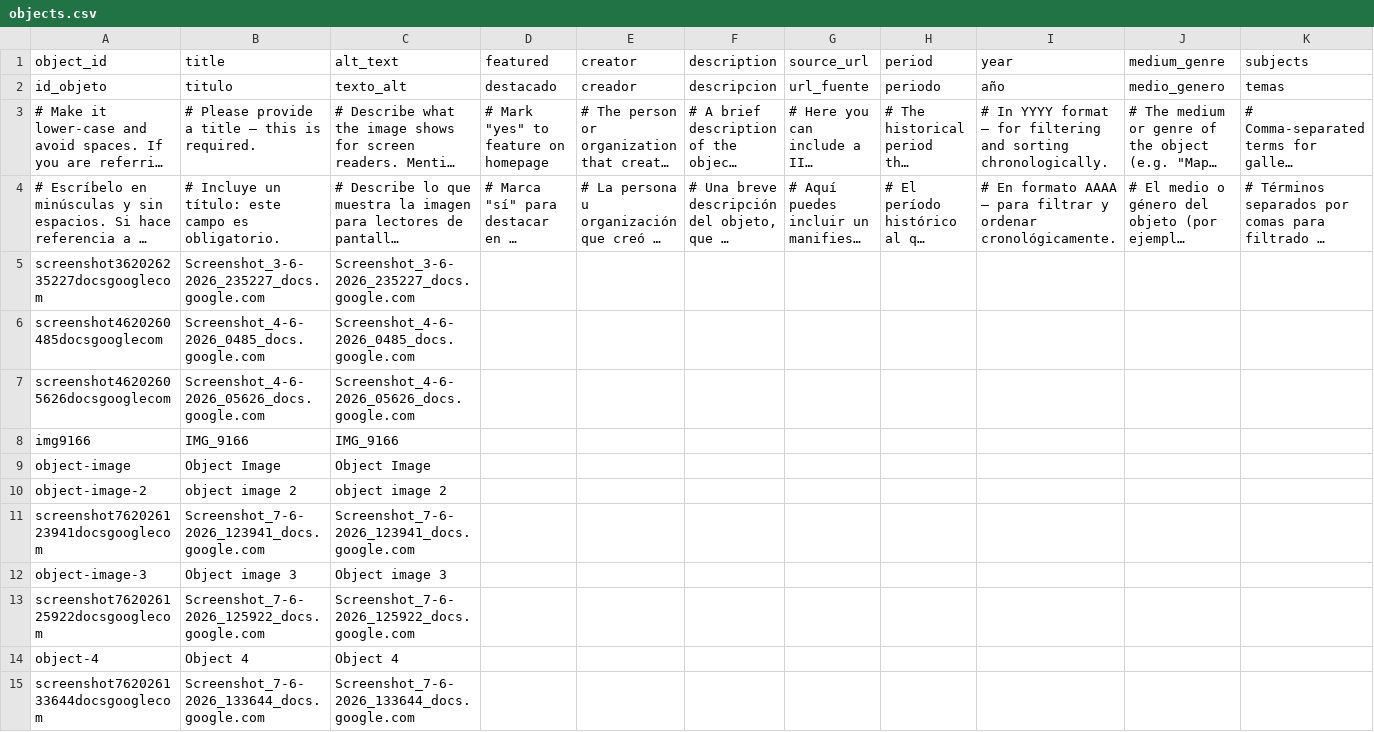
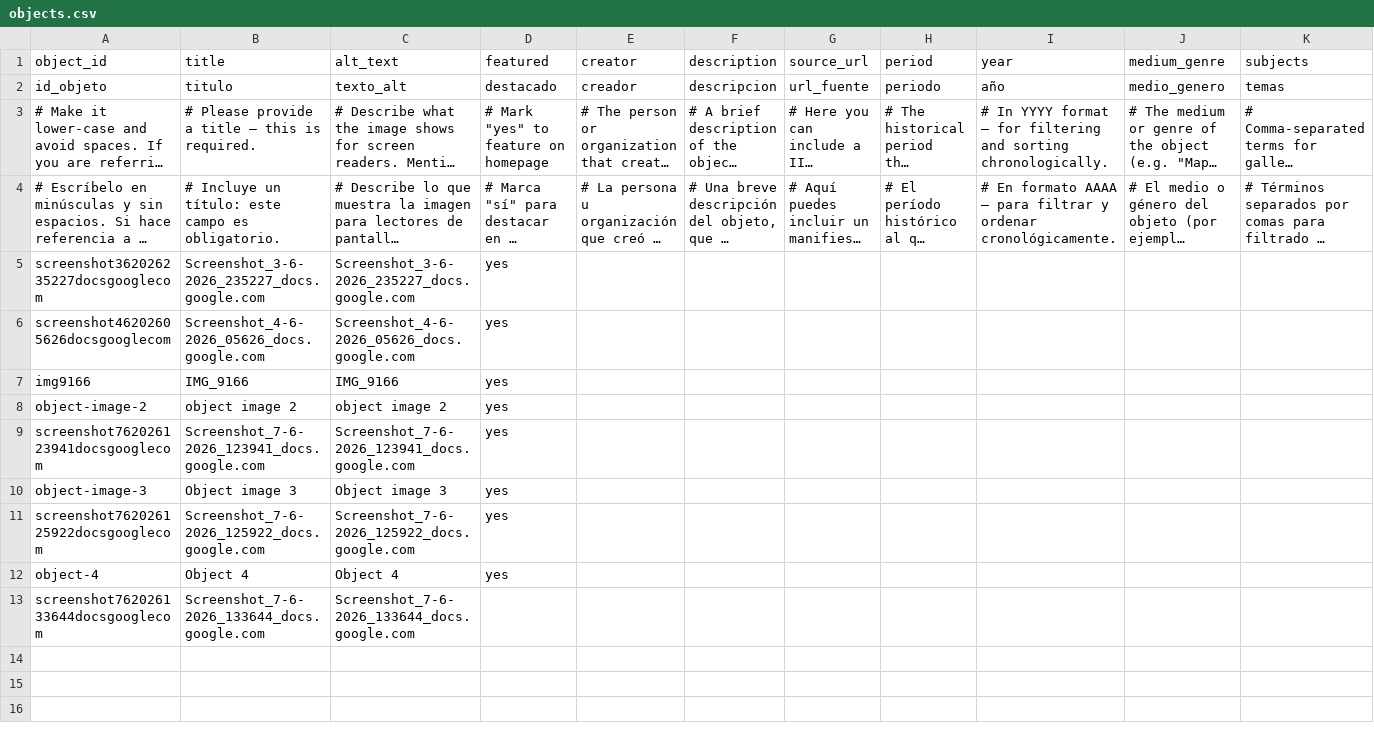
Before and after one commit to Joscelyne006/weaving-tools, a CSV file: telar-content/spreadsheets/objects.csv, drawn as a sheet; only a part is shown; long unchanged cells end in …; removed rows and columns are numbered as before the commit, all else as after; rows hold the shown columns only; the diff names each change by its address in the sheet, - before the commit and + after, or states it on an @@ line.

Commit message:
Modify 1 story, modify 8 objects, remove 2 objects
Changed:
  Story: Ancient Andean Weaving Tools
  Object: Screenshot_3-6-2026_235227_docs.google.com
  Object: Screenshot_4-6-2026_05626_docs.google.com
  Object: IMG_9166
  Object: object image 2
  Object: Screenshot_7-6-2026_123941_docs.google.com
  Object: Object image 3
  Object: Screenshot_7-6-2026_125922_docs.google.com
  Object: Object 4

Removed:
  Object: screenshot4620260485docsgooglecom
  Object: object-image

Published via Telar Compositor

```diff
--- a/telar-content/spreadsheets/objects.csv
+++ b/telar-content/spreadsheets/objects.csv
-D5 (featured): (empty)
+D5 (featured): yes
-row 6: screenshot4620260485docsgooglecom | Screenshot_4-6-2026_0485_docs.google.com | Screenshot_4-6-2026_0485_docs.google.com
-D6:D7 (featured): (empty)
+D6:D7 (featured): yes
-row 9: object-image | Object Image | Object Image
-D8:D12 (featured): (empty)
+D8:D12 (featured): yes
```
